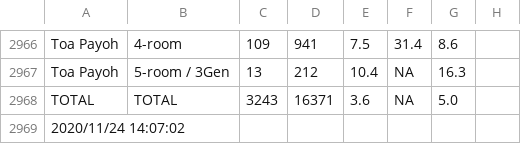
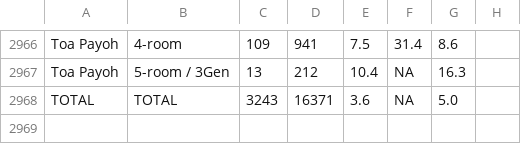
Before and after one commit to xTheBHox/bto-sbf, a TSV file: sbfTable.tsv, drawn as a sheet; only a part is shown, gaps mark what is left out.

Commit message:
update data

```diff
--- a/sbfTable.tsv
+++ b/sbfTable.tsv
@@ -2968,2 +2968 @@ Toa Payoh	5-room / 3Gen	13	212	10.4	NA	16.3
 TOTAL	TOTAL	3243	16371	3.6	NA	5.0
-2020/11/24 14:07:02
```
